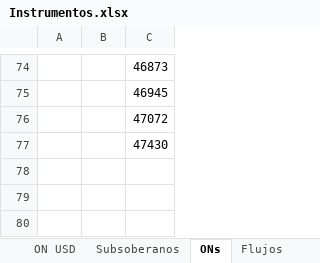
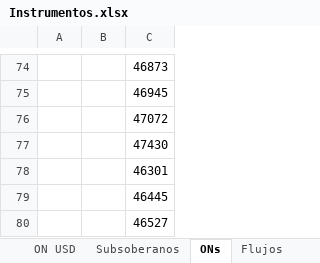
Before and after one commit to Ignacio-Talento/Monitor-SoberanosARG, an Excel workbook: Instrumentos.xlsx, sheet ONs, drawn as a sheet; only a part is shown, gaps mark what is left out; values as stored, in another font and other column widths than the file's, no borders; the diff names each change by its address in the sheet, - before the commit and + after, or states it on an @@ line.

```diff
--- a/Instrumentos.xlsx (sheet ONs)
+++ b/Instrumentos.xlsx (sheet ONs)
+row 78:  |  | 46301
+row 79:  |  | 46445
+row 80:  |  | 46527
```
Also changed, not shown: sheet Flujos, historicos.xlsx, 1 other file.
